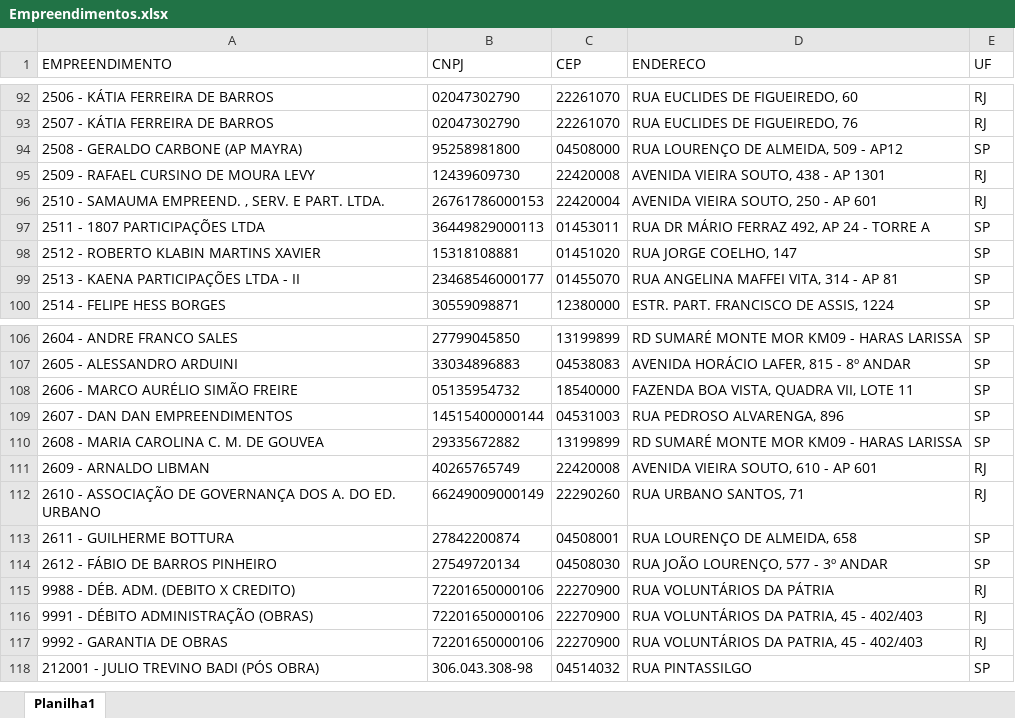
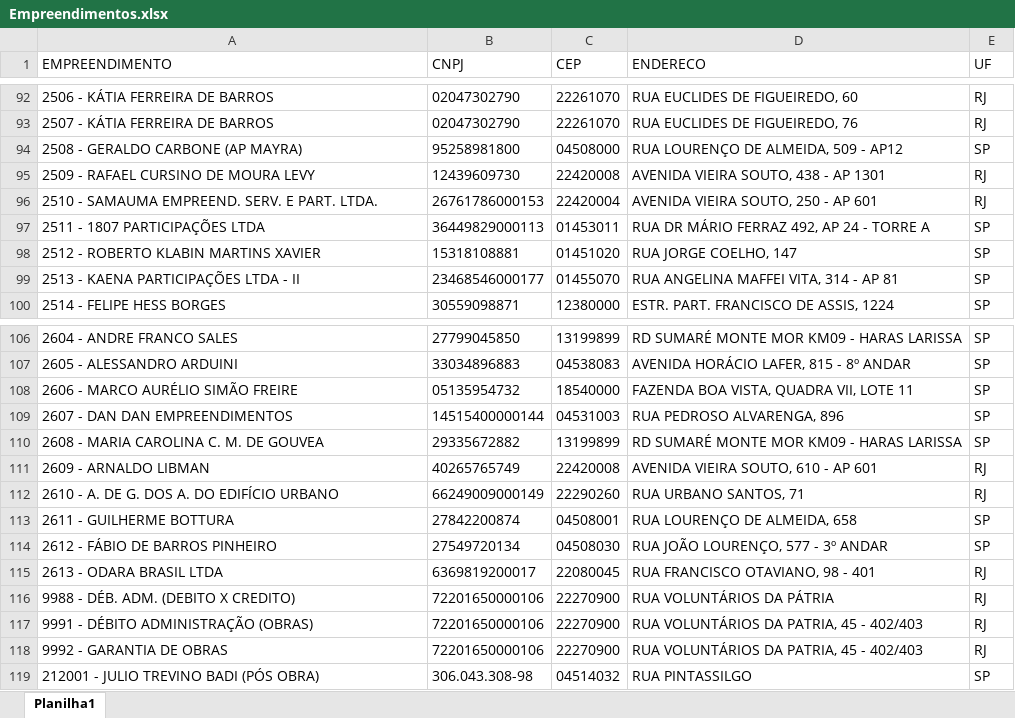
Before and after one commit to Mgiglio98/formulario_pedidos_basic, an Excel workbook: Empreendimentos.xlsx, sheet Planilha1, drawn as a sheet; only a part is shown, gaps mark what is left out; values as stored, in another font and other column widths than the file's, no borders; the diff names each change by its address in the sheet, - before the commit and + after, or states it on an @@ line.

Commit message:
Add files via upload

```diff
--- a/Empreendimentos.xlsx (sheet Planilha1)
+++ b/Empreendimentos.xlsx (sheet Planilha1)
-A96 (EMPREENDIMENTO): 2510 - SAMAUMA EMPREEND. , SERV. E PART. LTDA.
+A96 (EMPREENDIMENTO): 2510 - SAMAUMA EMPREEND. SERV. E PART. LTDA.
-A112 (EMPREENDIMENTO): 2610 - ASSOCIAÇÃO DE GOVERNANÇA DOS A. DO ED. URBANO
+A112 (EMPREENDIMENTO): 2610 - A. DE G. DOS A. DO EDIFÍCIO URBANO
+row 115: 2613 - ODARA BRASIL LTDA | 6369819200017 | 22080045 | RUA FRANCISCO OTAVIANO, 98 - 401 | RJ
```
